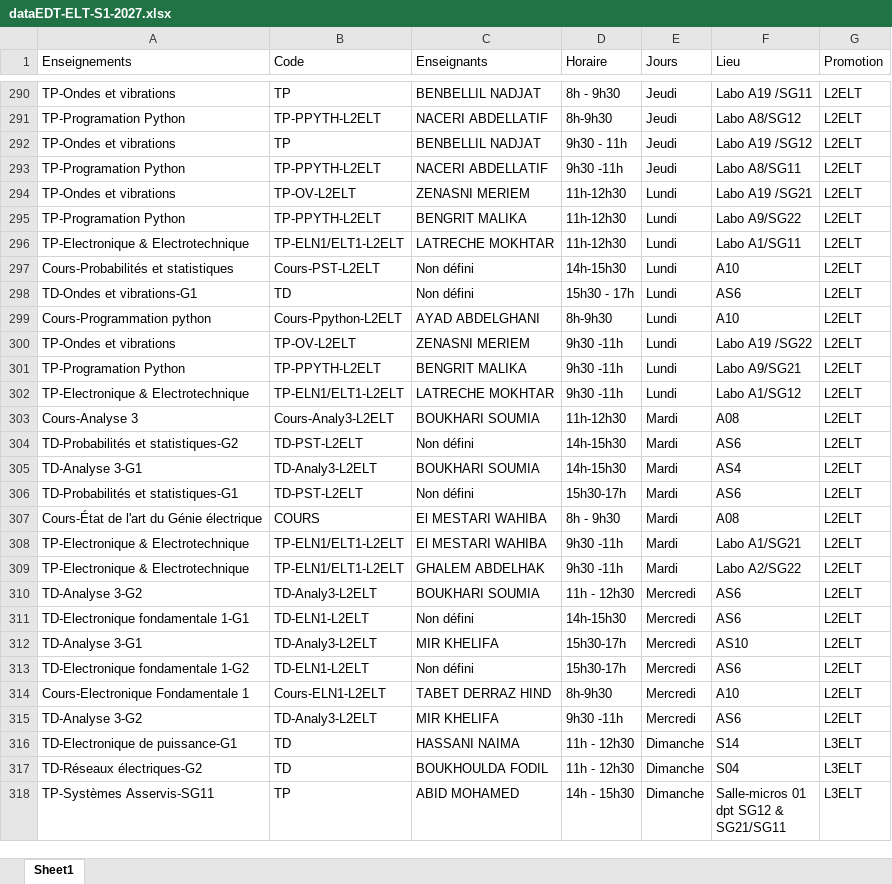
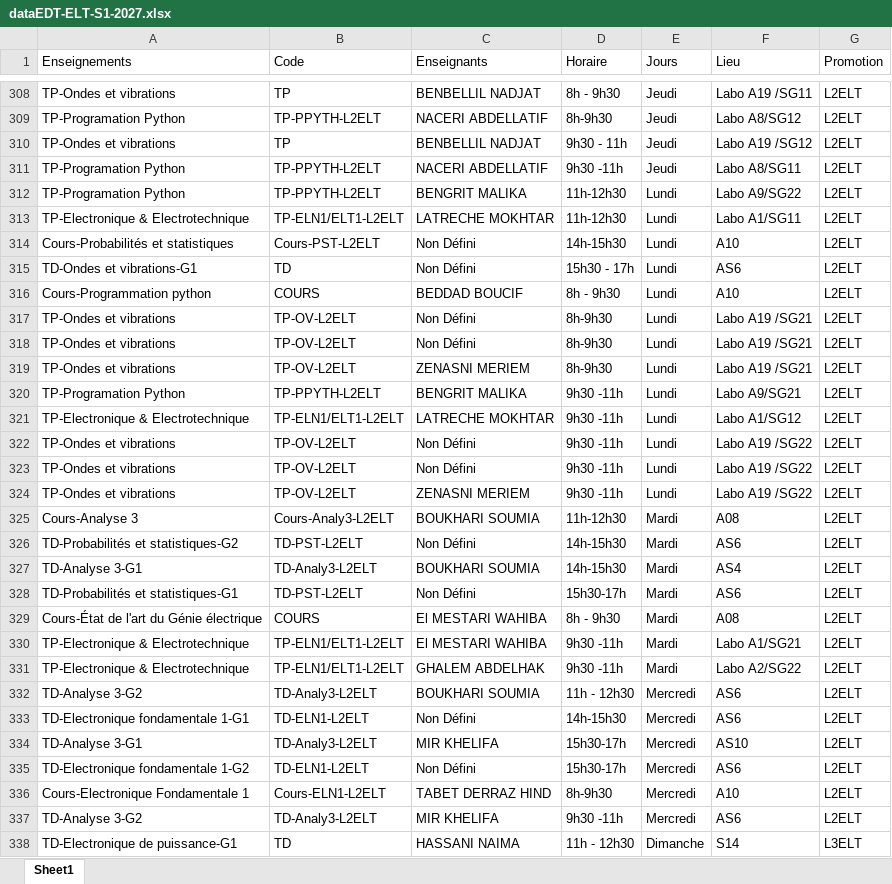
Before and after one commit to EDT-ELT-DEPARTMENT/Emplois-du-temps-2026-2027, an Excel workbook: dataEDT-ELT-S1-2027.xlsx, sheet Sheet1, drawn as a sheet; only a part is shown, gaps mark what is left out; the shorter side is filled out with more unchanged rows; values as stored, in another font and other column widths than the file's, no borders; removed rows and columns are numbered as before the commit, all else as after; the diff covers the shown part only; the diff names each change by its address in the sheet, - before the commit and + after, or states it on an @@ line.

```diff
--- a/dataEDT-ELT-S1-2027.xlsx (sheet Sheet1)
+++ b/dataEDT-ELT-S1-2027.xlsx (sheet Sheet1)
-row 294: TP-Ondes et vibrations | TP-OV-L2ELT | ZENASNI MERIEM | 11h-12h30 | Lundi | Labo A19 /SG21 | L2ELT
-C314:C315 (Enseignants): Non défini
+C314:C315 (Enseignants): Non Défini
-B316 (Code): Cours-Ppython-L2ELT
+B316 (Code): COURS
-C316 (Enseignants): AYAD ABDELGHANI
+C316 (Enseignants): BEDDAD BOUCIF
-D316 (Horaire): 8h-9h30
+D316 (Horaire): 8h - 9h30
+row 317: TP-Ondes et vibrations | TP-OV-L2ELT | Non Défini | 8h-9h30 | Lundi | Labo A19 /SG21 | L2ELT
+row 318: TP-Ondes et vibrations | TP-OV-L2ELT | Non Défini | 8h-9h30 | Lundi | Labo A19 /SG21 | L2ELT
-D319 (Horaire): 9h30 -11h
+D319 (Horaire): 8h-9h30
-F319 (Lieu): Labo A19 /SG22
+F319 (Lieu): Labo A19 /SG21
+row 322: TP-Ondes et vibrations | TP-OV-L2ELT | Non Défini | 9h30 -11h | Lundi | Labo A19 /SG22 | L2ELT
+row 323: TP-Ondes et vibrations | TP-OV-L2ELT | Non Défini | 9h30 -11h | Lundi | Labo A19 /SG22 | L2ELT
+row 324: TP-Ondes et vibrations | TP-OV-L2ELT | ZENASNI MERIEM | 9h30 -11h | Lundi | Labo A19 /SG22 | L2ELT
-C326 (Enseignants): Non défini
+C326 (Enseignants): Non Défini
-C328 (Enseignants): Non défini
+C328 (Enseignants): Non Défini
-C333 (Enseignants): Non défini
+C333 (Enseignants): Non Défini
-C335 (Enseignants): Non défini
+C335 (Enseignants): Non Défini
```
Also changed, not shown: 31 added rows, 3 removed rows, 4 moved rows and 120 edited cells elsewhere in this sheet.
